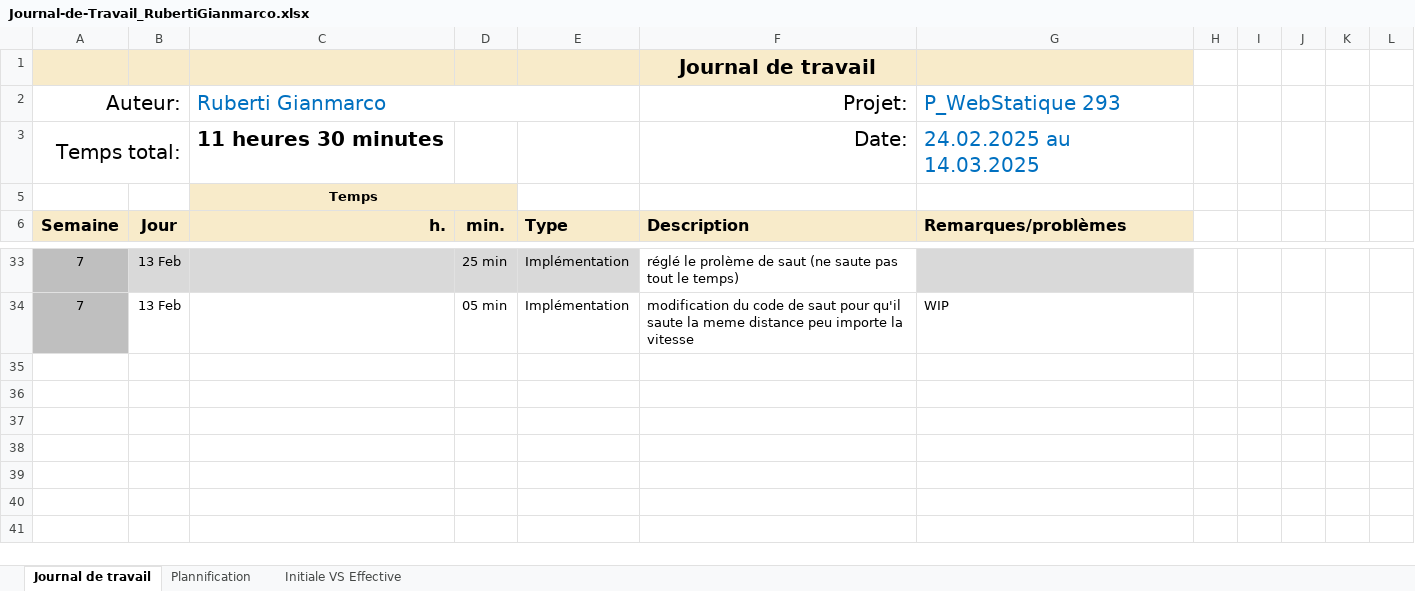
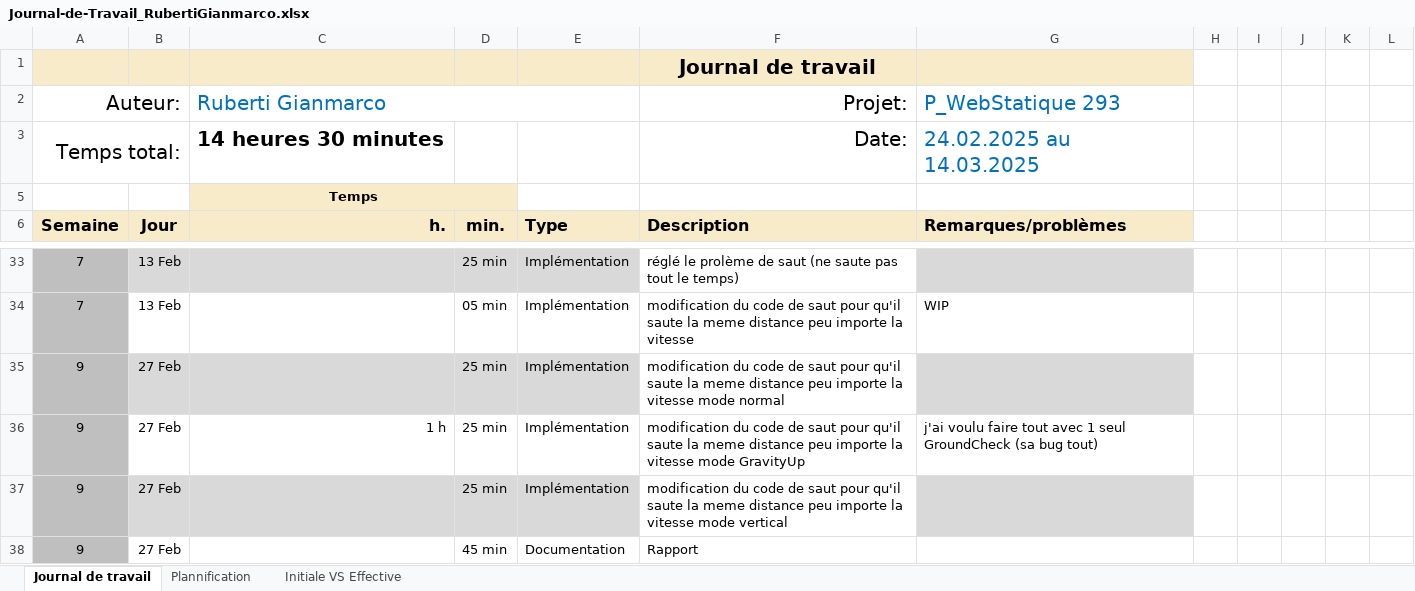
Before and after one commit to Gianmarco-Ruberti/Dash-Project, an Excel workbook: Doc/Journal-de-Travail_RubertiGianmarco.xlsx, sheet Journal de travail, drawn as a sheet; only a part is shown, gaps mark what is left out; values as stored, in another font and other column widths than the file's, no borders; conditional formats and table styles not drawn; the diff names each change by its address in the sheet, - before the commit and + after, or states it on an @@ line.

Commit message:
Feat(JDT) : jdt du 27.02.2026
[DONE]
jdt pendant les cours

```diff
--- a/Doc/Journal-de-Travail_RubertiGianmarco.xlsx (sheet Journal de travail)
+++ b/Doc/Journal-de-Travail_RubertiGianmarco.xlsx (sheet Journal de travail)
-C3 (Ruberti Gianmarco): 11 heures 30 minutes
+C3 (Ruberti Gianmarco): 14 heures 30 minutes
+row 35: 9 | 27 Feb |  | 25 min | Implémentation | modification du code de saut pour qu'il saute la meme distance peu importe la vitesse mode normal
+row 36: 9 | 27 Feb | 1 h | 25 min | Implémentation | modification du code de saut pour qu'il saute la meme distance peu importe la vitesse mode GravityUp | j'ai voulu faire tout avec 1 seul GroundCheck (sa bug tout)
+row 37: 9 | 27 Feb |  | 25 min | Implémentation | modification du code de saut pour qu'il saute la meme distance peu importe la vitesse mode vertical
+row 38: 9 | 27 Feb |  | 45 min | Documentation | Rapport
```
Also changed, not shown: sheet Plannification, hidden cells, charts or pictures.
